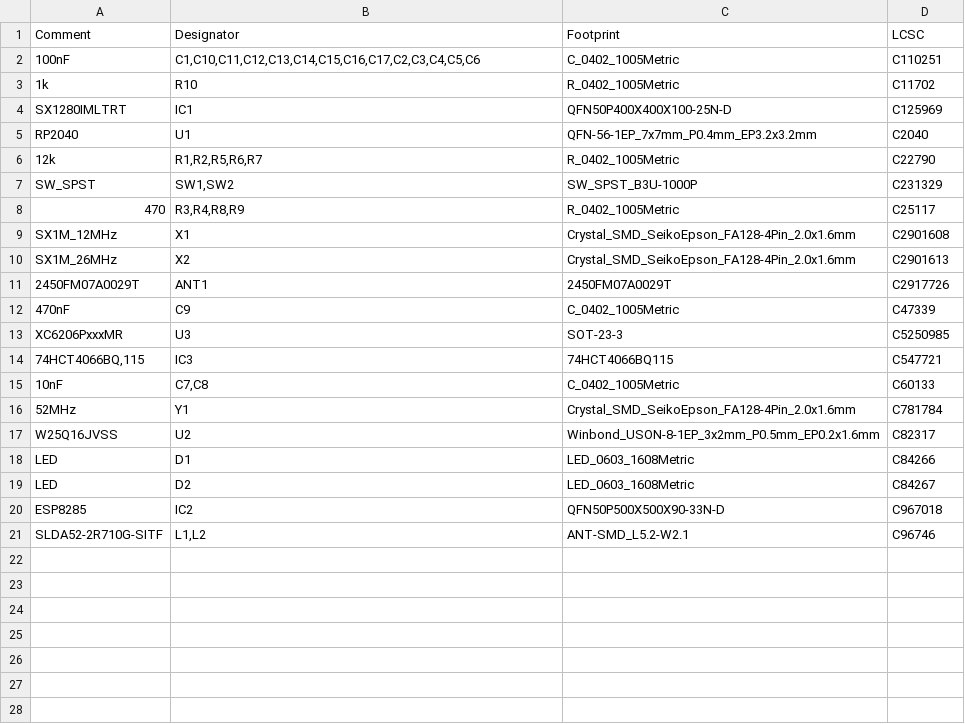
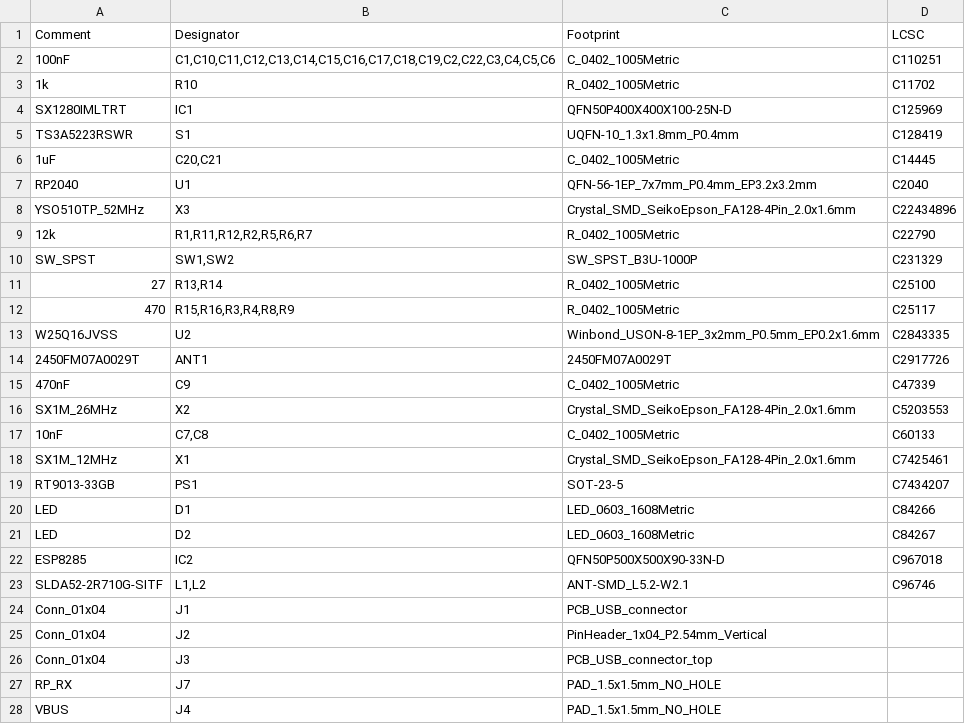
Before and after one commit to VitroidFPV/elrs-sim, a CSV file: jlcpcb/production_files/BOM-elrs-sim.csv, drawn as a sheet; only a part is shown; the diff covers the shown part only.

```diff
--- a/jlcpcb/production_files/BOM-elrs-sim.csv
+++ b/jlcpcb/production_files/BOM-elrs-sim.csv
@@ -1,18 +1,20 @@
 Comment,Designator,Footprint,LCSC
-100nF,"C1,C10,C11,C12,C13,C14,C15,C16,C17,C2,C3,C4,C5,C6",C_0402_1005Metric,C110251
+100nF,"C1,C10,C11,C12,C13,C14,C15,C16,C17,C18,C19,C2,C22,C3,C4,C5,C6",C_0402_1005Metric,C110251
 1k,R10,R_0402_1005Metric,C11702
 SX1280IMLTRT,IC1,QFN50P400X400X100-25N-D,C125969
+TS3A5223RSWR,S1,UQFN-10_1.3x1.8mm_P0.4mm,C128419
+1uF,"C20,C21",C_0402_1005Metric,C14445
 RP2040,U1,QFN-56-1EP_7x7mm_P0.4mm_EP3.2x3.2mm,C2040
-12k,"R1,R2,R5,R6,R7",R_0402_1005Metric,C22790
+YSO510TP_52MHz,X3,Crystal_SMD_SeikoEpson_FA128-4Pin_2.0x1.6mm,C22434896
+12k,"R1,R11,R12,R2,R5,R6,R7",R_0402_1005Metric,C22790
 SW_SPST,"SW1,SW2",SW_SPST_B3U-1000P,C231329
-470,"R3,R4,R8,R9",R_0402_1005Metric,C25117
-SX1M_12MHz,X1,Crystal_SMD_SeikoEpson_FA128-4Pin_2.0x1.6mm,C2901608
-SX1M_26MHz,X2,Crystal_SMD_SeikoEpson_FA128-4Pin_2.0x1.6mm,C2901613
+27,"R13,R14",R_0402_1005Metric,C25100
+470,"R15,R16,R3,R4,R8,R9",R_0402_1005Metric,C25117
+W25Q16JVSS,U2,Winbond_USON-8-1EP_3x2mm_P0.5mm_EP0.2x1.6mm,C2843335
 2450FM07A0029T,ANT1,2450FM07A0029T,C2917726
 470nF,C9,C_0402_1005Metric,C47339
-XC6206PxxxMR,U3,SOT-23-3,C5250985
-"74HCT4066BQ,115",IC3,74HCT4066BQ115,C547721
+SX1M_26MHz,X2,Crystal_SMD_SeikoEpson_FA128-4Pin_2.0x1.6mm,C5203553
 10nF,"C7,C8",C_0402_1005Metric,C60133
-52MHz,Y1,Crystal_SMD_SeikoEpson_FA128-4Pin_2.0x1.6mm,C781784
-W25Q16JVSS,U2,Winbond_USON-8-1EP_3x2mm_P0.5mm_EP0.2x1.6mm,C82317
+SX1M_12MHz,X1,Crystal_SMD_SeikoEpson_FA128-4Pin_2.0x1.6mm,C7425461
+RT9013-33GB,PS1,SOT-23-5,C7434207
 LED,D1,LED_0603_1608Metric,C84266
@@ -21 +23,6 @@ ESP8285,IC2,QFN50P500X500X90-33N-D,C967018
 SLDA52-2R710G-SITF,"L1,L2",ANT-SMD_L5.2-W2.1,C96746
+Conn_01x04,J1,PCB_USB_connector,
+Conn_01x04,J2,PinHeader_1x04_P2.54mm_Vertical,
+Conn_01x04,J3,PCB_USB_connector_top,
+RP_RX,J7,PAD_1.5x1.5mm_NO_HOLE,
+VBUS,J4,PAD_1.5x1.5mm_NO_HOLE,
```
Also changed, not shown: 8 added rows elsewhere in this file, jlcpcb/production_files/CPL-elrs-sim.csv, 36 other files.
